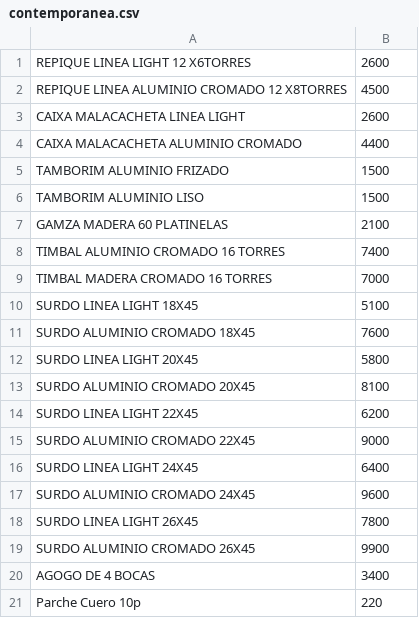
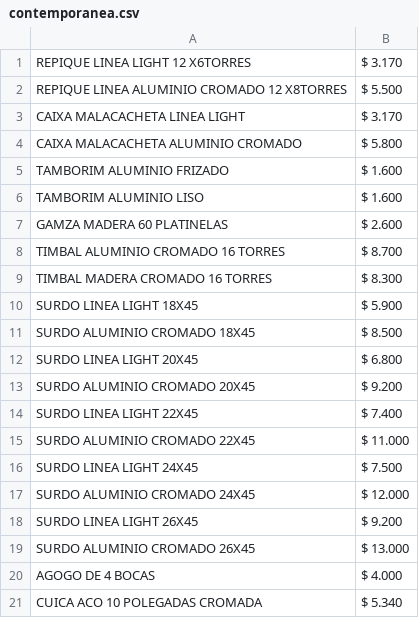
Before and after one commit to jpasosa/adminpercu, a CSV file: resources/external_files/contemporanea.csv, drawn as a sheet.

```diff
--- a/resources/external_files/contemporanea.csv
+++ b/resources/external_files/contemporanea.csv
@@ -1,21 +1,21 @@
-REPIQUE LINEA LIGHT 12 X6TORRES,2600
-REPIQUE LINEA ALUMINIO CROMADO 12 X8TORRES,4500
-CAIXA MALACACHETA LINEA LIGHT,2600
-CAIXA MALACACHETA ALUMINIO CROMADO,4400
-TAMBORIM ALUMINIO FRIZADO,1500
-TAMBORIM ALUMINIO LISO,1500
-GAMZA MADERA 60 PLATINELAS,2100
-TIMBAL ALUMINIO CROMADO 16 TORRES,7400
-TIMBAL MADERA CROMADO 16 TORRES,7000
-SURDO  LINEA LIGHT 18X45,5100
-SURDO ALUMINIO CROMADO 18X45,7600
-SURDO  LINEA LIGHT 20X45,5800
-SURDO ALUMINIO CROMADO 20X45,8100
-SURDO  LINEA LIGHT 22X45,6200
-SURDO ALUMINIO CROMADO 22X45,9000
-SURDO  LINEA LIGHT 24X45,6400
-SURDO ALUMINIO CROMADO 24X45,9600
-SURDO  LINEA LIGHT 26X45,7800
-SURDO ALUMINIO CROMADO 26X45,9900
-AGOGO DE 4 BOCAS,3400
-Parche Cuero 10p,220
+REPIQUE LINEA LIGHT 12 X6TORRES,$ 3.170
+REPIQUE LINEA ALUMINIO CROMADO 12 X8TORRES,$ 5.500
+CAIXA MALACACHETA LINEA LIGHT,$ 3.170
+CAIXA MALACACHETA ALUMINIO CROMADO,$ 5.800
+TAMBORIM ALUMINIO FRIZADO,$ 1.600
+TAMBORIM ALUMINIO LISO,$ 1.600
+GAMZA MADERA 60 PLATINELAS,$ 2.600
+TIMBAL ALUMINIO CROMADO 16 TORRES,$ 8.700
+TIMBAL MADERA CROMADO 16 TORRES,$ 8.300
+SURDO  LINEA LIGHT 18X45,$ 5.900
+SURDO ALUMINIO CROMADO 18X45,$ 8.500
+SURDO  LINEA LIGHT 20X45,$ 6.800
+SURDO ALUMINIO CROMADO 20X45,$ 9.200
+SURDO  LINEA LIGHT 22X45,$ 7.400
+SURDO ALUMINIO CROMADO 22X45,$ 11.000
+SURDO  LINEA LIGHT 24X45,$ 7.500
+SURDO ALUMINIO CROMADO 24X45,$ 12.000
+SURDO  LINEA LIGHT 26X45,$ 9.200
+SURDO ALUMINIO CROMADO 26X45,$ 13.000
+AGOGO DE 4 BOCAS,$ 4.000
+CUICA  ACO 10 POLEGADAS CROMADA,$ 5.340
```
Also changed, not shown: resources/external_files/gope.csv, resources/external_files/ivsom.csv, 34 other files.
